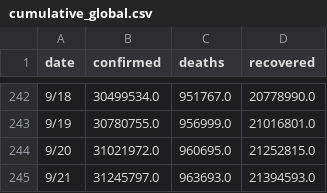
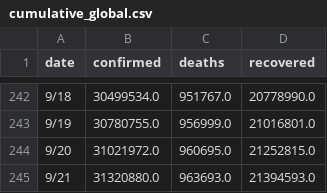
Before and after one commit to adrinerDP/livecod, a CSV file: data/cumulative_global.csv, drawn as a sheet; only a part is shown, gaps mark what is left out.

Commit message:
Run crawler and update cumulative data

```diff
--- a/data/cumulative_global.csv
+++ b/data/cumulative_global.csv
@@ -244,2 +244,2 @@
 9/20,31021972.0,960695.0,21252815.0
-9/21,31245797.0,963693.0,21394593.0
+9/21,31320880.0,963693.0,21394593.0
```
Also changed, not shown: 3 other files.
